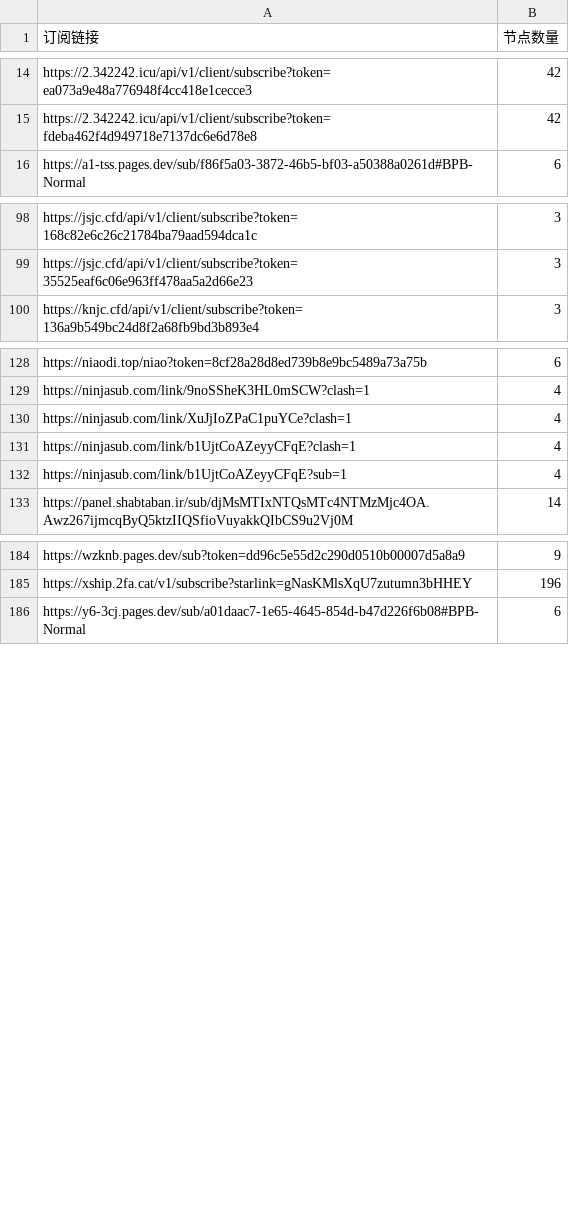
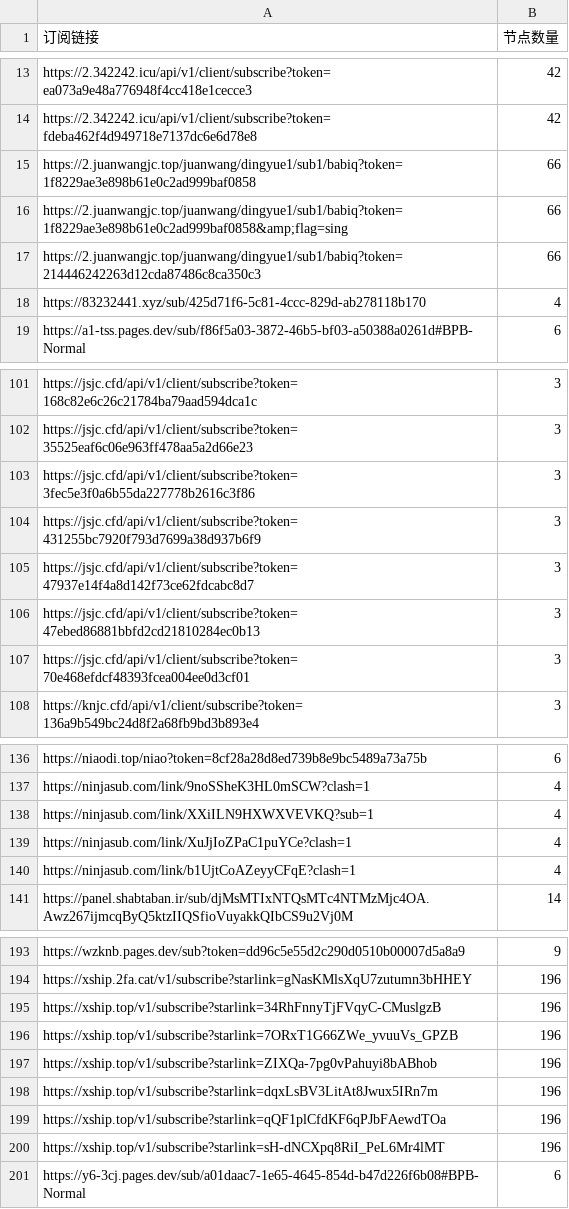
Before and after one commit to ipenwrt/crawler, a CSV file: sub_parser.csv, drawn as a sheet; only a part is shown, gaps mark what is left out; the diff covers the shown part only.

```diff
--- a/sub_parser.csv
+++ b/sub_parser.csv
@@ -15,2 +14,6 @@ https://2.342242.icu/api/v1/client/subscribe?token=ea073a9e48a776948f4cc418e1cec
 https://2.342242.icu/api/v1/client/subscribe?token=fdeba462f4d949718e7137dc6e6d78e8,42
+https://2.juanwangjc.top/juanwang/dingyue1/sub1/babiq?token=1f8229ae3e898b61e0c2ad999baf0858,66
+https://2.juanwangjc.top/juanwang/dingyue1/sub1/babiq?token=1f8229ae3e898b61e0c2ad999baf0858&amp;flag=sing,66
+https://2.juanwangjc.top/juanwang/dingyue1/sub1/babiq?token=214446242263d12cda87486c8ca350c3,66
+https://83232441.xyz/sub/425d71f6-5c81-4ccc-829d-ab278118b170,4
 https://a1-tss.pages.dev/sub/f86f5a03-3872-46b5-bf03-a50388a0261d#BPB-Normal,6
@@ -99,2 +102,7 @@ https://jsjc.cfd/api/v1/client/subscribe?token=168c82e6c26c21784ba79aad594dca1c,
 https://jsjc.cfd/api/v1/client/subscribe?token=35525eaf6c06e963ff478aa5a2d66e23,3
+https://jsjc.cfd/api/v1/client/subscribe?token=3fec5e3f0a6b55da227778b2616c3f86,3
+https://jsjc.cfd/api/v1/client/subscribe?token=431255bc7920f793d7699a38d937b6f9,3
+https://jsjc.cfd/api/v1/client/subscribe?token=47937e14f4a8d142f73ce62fdcabc8d7,3
+https://jsjc.cfd/api/v1/client/subscribe?token=47ebed86881bbfd2cd21810284ec0b13,3
+https://jsjc.cfd/api/v1/client/subscribe?token=70e468efdcf48393fcea004ee0d3cf01,3
 https://knjc.cfd/api/v1/client/subscribe?token=136a9b549bc24d8f2a68fb9bd3b893e4,3
@@ -129,5 +137,5 @@ https://niaodi.top/niao?token=8cf28a28d8ed739b8e9bc5489a73a75b,6
 https://ninjasub.com/link/9noSSheK3HL0mSCW?clash=1,4
+https://ninjasub.com/link/XXiILN9HXWXVEVKQ?sub=1,4
 https://ninjasub.com/link/XuJjIoZPaC1puYCe?clash=1,4
 https://ninjasub.com/link/b1UjtCoAZeyyCFqE?clash=1,4
-https://ninjasub.com/link/b1UjtCoAZeyyCFqE?sub=1,4
 https://panel.shabtaban.ir/sub/djMsMTIxNTQsMTc4NTMzMjc4OA.Awz267ijmcqByQ5ktzIIQSfioVuyakkQIbCS9u2Vj0M,14
@@ -185,2 +194,8 @@ https://wzknb.pages.dev/sub?token=dd96c5e55d2c290d0510b00007d5a8a9,9
 https://xship.2fa.cat/v1/subscribe?starlink=gNasKMlsXqU7zutumn3bHHEY,196
+https://xship.top/v1/subscribe?starlink=34RhFnnyTjFVqyC-CMuslgzB,196
+https://xship.top/v1/subscribe?starlink=7ORxT1G66ZWe_yvuuVs_GPZB,196
+https://xship.top/v1/subscribe?starlink=ZIXQa-7pg0vPahuyi8bABhob,196
+https://xship.top/v1/subscribe?starlink=dqxLsBV3LitAt8Jwux5IRn7m,196
+https://xship.top/v1/subscribe?starlink=qQF1plCfdKF6qPJbFAewdTOa,196
+https://xship.top/v1/subscribe?starlink=sH-dNCXpq8RiI_PeL6Mr4lMT,196
 https://y6-3cj.pages.dev/sub/a01daac7-1e65-4645-854d-b47d226f6b08#BPB-Normal,6
```
Also changed, not shown: 4 added rows, 3 removed rows and 2 edited cells elsewhere in this file, 3 other files.
